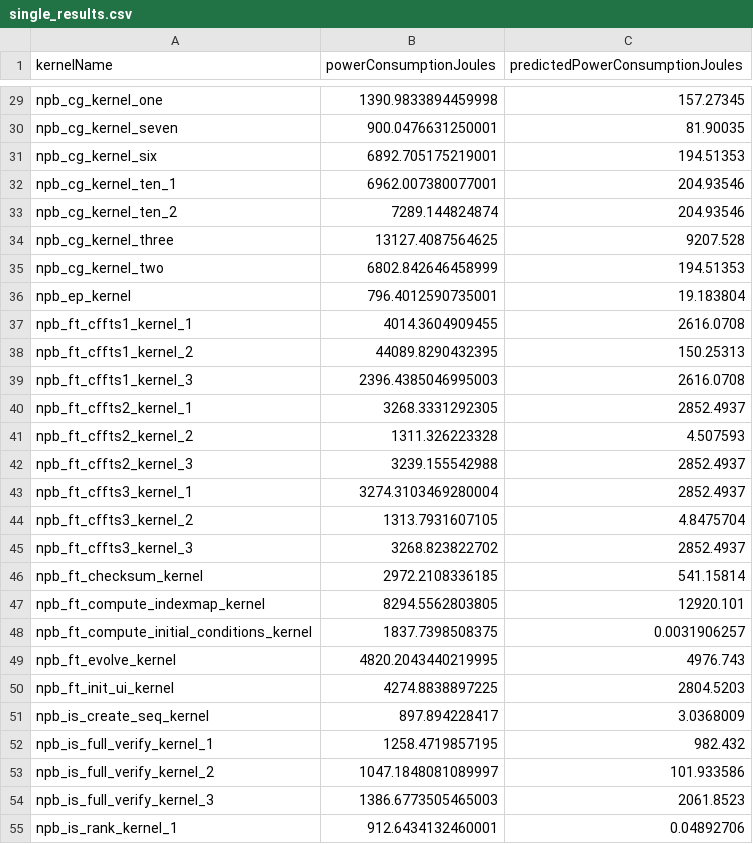
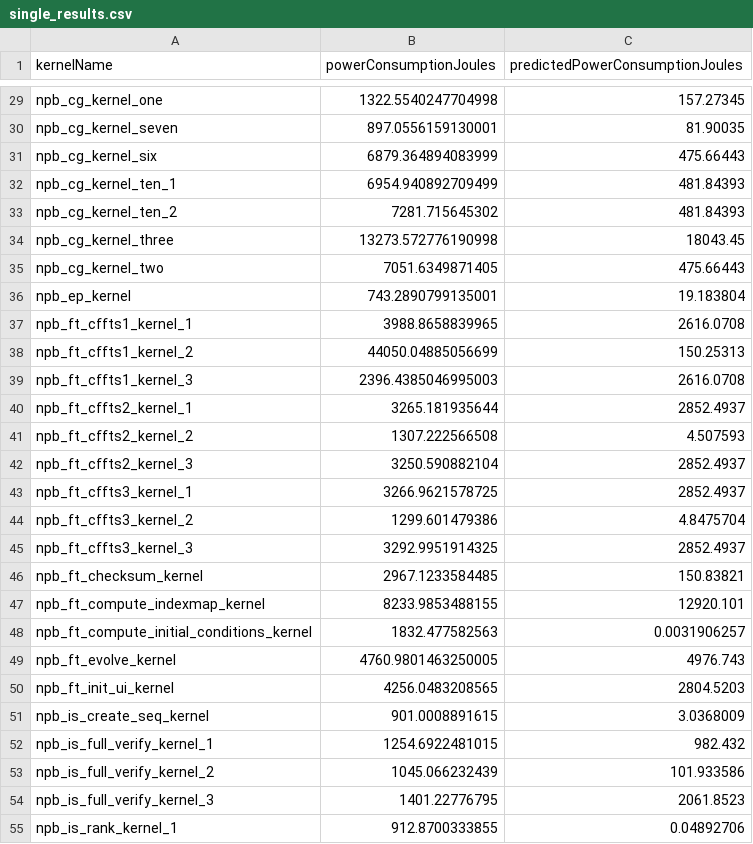
Before and after one commit to AAU-P9/aau-p10-ptx-energy, a CSV file: data/miscellaneous/single_results.csv, drawn as a sheet; only a part is shown, gaps mark what is left out; the diff covers the shown part only; the diff names each change by its address in the sheet, - before the commit and + after, or states it on an @@ line.

```diff
--- a/data/miscellaneous/single_results.csv
+++ b/data/miscellaneous/single_results.csv
-B29 (powerConsumptionJoules): 1390.9833894459998
+B29 (powerConsumptionJoules): 1322.5540247704998
-B30 (powerConsumptionJoules): 900.0476631250001
+B30 (powerConsumptionJoules): 897.0556159130001
-B31 (powerConsumptionJoules): 6892.705175219001
+B31 (powerConsumptionJoules): 6879.364894083999
-C31 (predictedPowerConsumptionJoules): 194.51353
+C31 (predictedPowerConsumptionJoules): 475.66443
-B32 (powerConsumptionJoules): 6962.007380077001
+B32 (powerConsumptionJoules): 6954.940892709499
-C32:C33 (predictedPowerConsumptionJoules): 204.93546
+C32:C33 (predictedPowerConsumptionJoules): 481.84393
-B33 (powerConsumptionJoules): 7289.144824874
+B33 (powerConsumptionJoules): 7281.715645302
-B34 (powerConsumptionJoules): 13127.4087564625
+B34 (powerConsumptionJoules): 13273.572776190998
-C34 (predictedPowerConsumptionJoules): 9207.528
+C34 (predictedPowerConsumptionJoules): 18043.45
-B35 (powerConsumptionJoules): 6802.842646458999
+B35 (powerConsumptionJoules): 7051.6349871405
-C35 (predictedPowerConsumptionJoules): 194.51353
+C35 (predictedPowerConsumptionJoules): 475.66443
-B36 (powerConsumptionJoules): 796.4012590735001
+B36 (powerConsumptionJoules): 743.2890799135001
-B37 (powerConsumptionJoules): 4014.3604909455
+B37 (powerConsumptionJoules): 3988.8658839965
-B38 (powerConsumptionJoules): 44089.8290432395
+B38 (powerConsumptionJoules): 44050.04885056699
-B40 (powerConsumptionJoules): 3268.3331292305
+B40 (powerConsumptionJoules): 3265.181935644
-B41 (powerConsumptionJoules): 1311.326223328
+B41 (powerConsumptionJoules): 1307.222566508
-B42 (powerConsumptionJoules): 3239.155542988
+B42 (powerConsumptionJoules): 3250.590882104
-B43 (powerConsumptionJoules): 3274.3103469280004
+B43 (powerConsumptionJoules): 3266.9621578725
-B44 (powerConsumptionJoules): 1313.7931607105
+B44 (powerConsumptionJoules): 1299.601479386
-B45 (powerConsumptionJoules): 3268.823822702
+B45 (powerConsumptionJoules): 3292.9951914325
-B46 (powerConsumptionJoules): 2972.2108336185
+B46 (powerConsumptionJoules): 2967.1233584485
-C46 (predictedPowerConsumptionJoules): 541.15814
+C46 (predictedPowerConsumptionJoules): 150.83821
-B47 (powerConsumptionJoules): 8294.5562803805
+B47 (powerConsumptionJoules): 8233.9853488155
-B48 (powerConsumptionJoules): 1837.7398508375
+B48 (powerConsumptionJoules): 1832.477582563
-B49 (powerConsumptionJoules): 4820.2043440219995
+B49 (powerConsumptionJoules): 4760.9801463250005
-B50 (powerConsumptionJoules): 4274.8838897225
+B50 (powerConsumptionJoules): 4256.0483208565
-B51 (powerConsumptionJoules): 897.894228417
+B51 (powerConsumptionJoules): 901.0008891615
-B52 (powerConsumptionJoules): 1258.4719857195
+B52 (powerConsumptionJoules): 1254.6922481015
-B53 (powerConsumptionJoules): 1047.1848081089997
+B53 (powerConsumptionJoules): 1045.066232439
-B54 (powerConsumptionJoules): 1386.6773505465003
+B54 (powerConsumptionJoules): 1401.22776795
-B55 (powerConsumptionJoules): 912.6434132460001
+B55 (powerConsumptionJoules): 912.8700333855
```
Also changed, not shown: 127 edited cells elsewhere in this file, data/miscellaneous/linear_model_results.csv.
